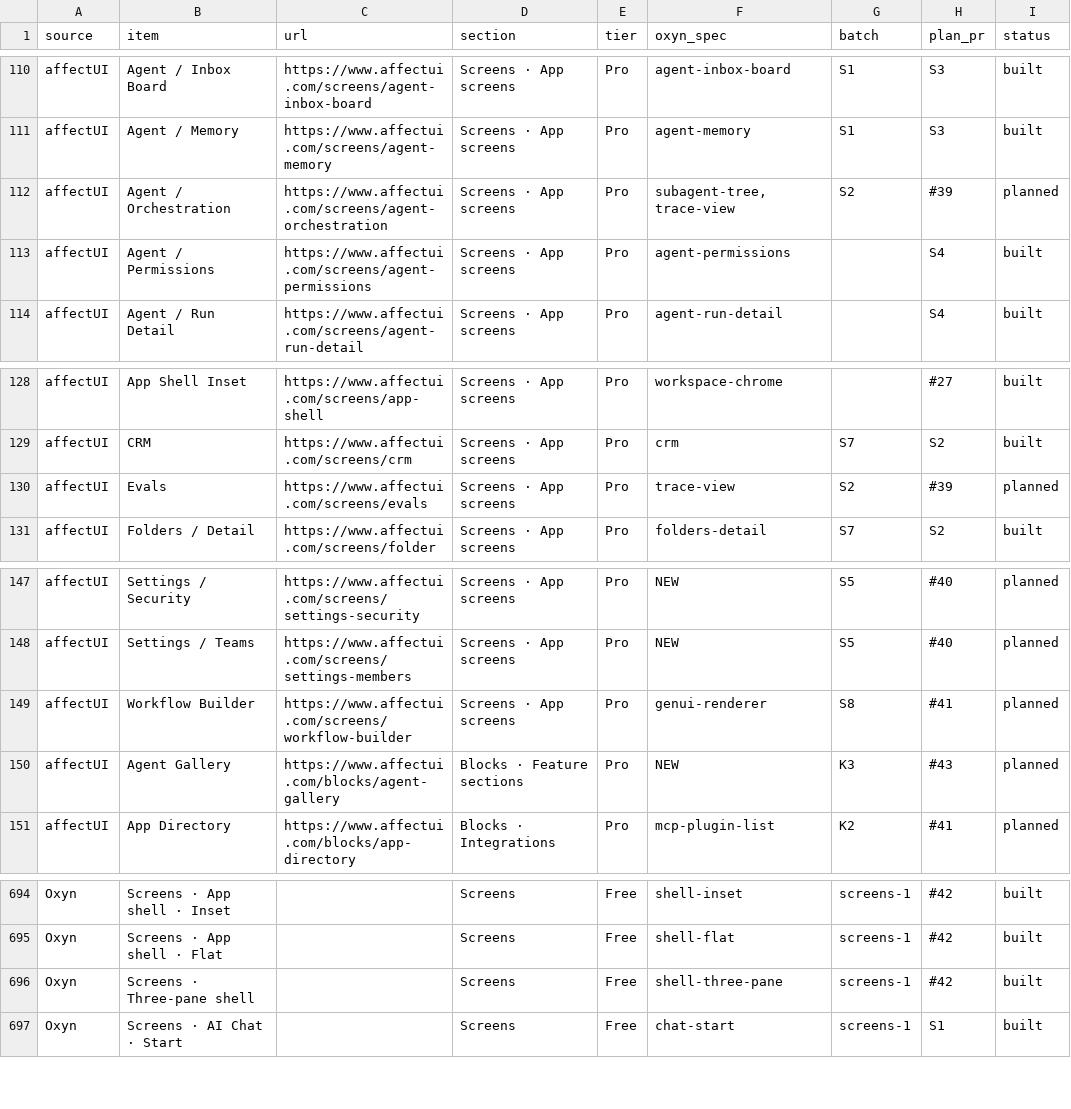
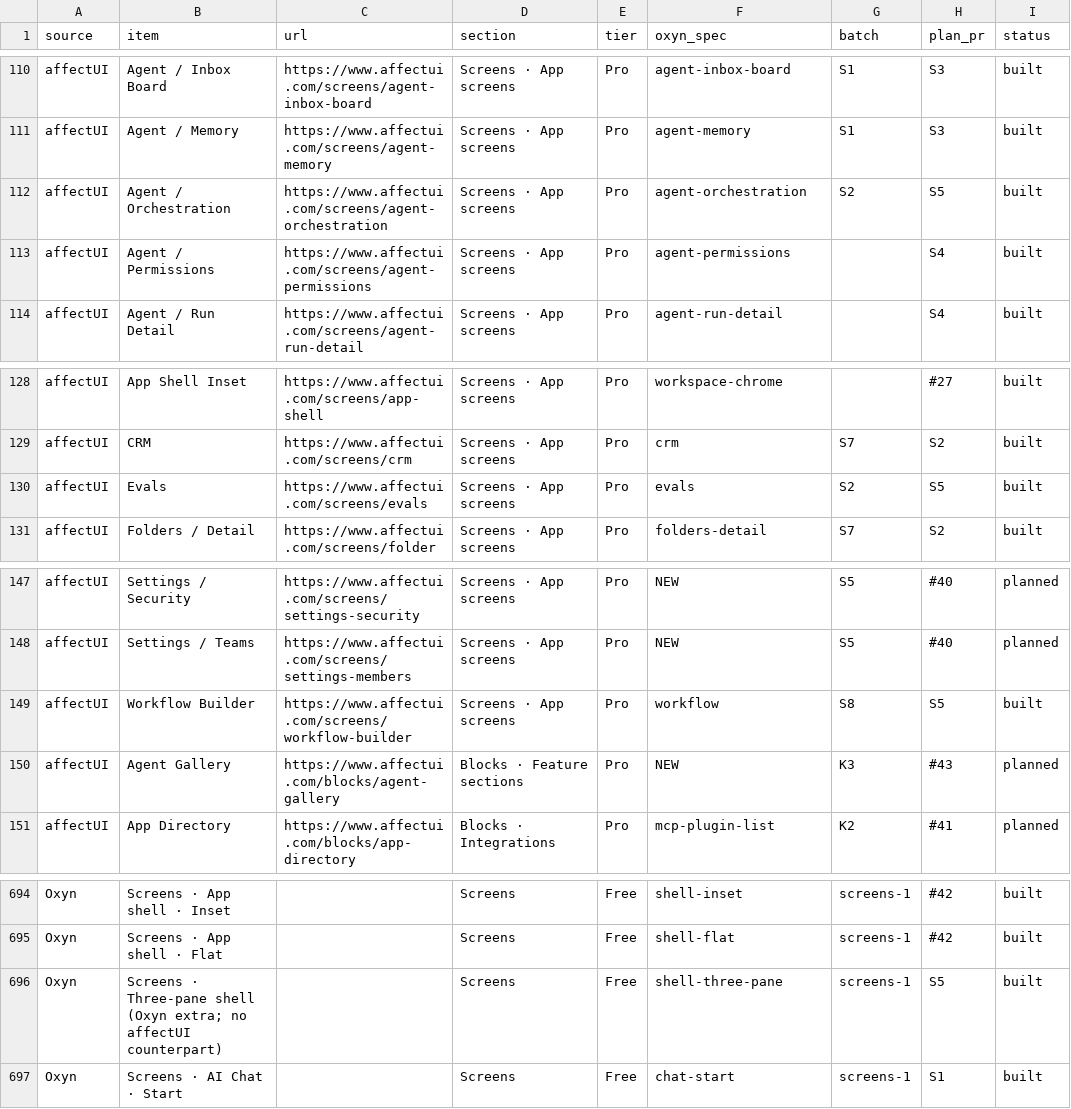
Before and after one commit to ismailqureshi72/Oxyn, a CSV file: docs/parity/status.csv, drawn as a sheet; only a part is shown, gaps mark what is left out.

Commit message:
feat(screens): S5 orchestration and builders – Evals, Orchestration and Workflow Builder parity
New Evals screen (oxyn_core::parity::buildscr + Dioxus buildscr.rs/.css, Evalkit persona):
tiles against the version before, pass rate by version (a listbox chart), a reviewable prompt
diff, test cases with filters, open rows, per-case re-run, model choice and Run eval.
Orchestration upgraded in place: role tags, official model marks, Paused state, cost bars and
dim-finished extras, a 390 top bar that keeps the title. Workflow Builder upgraded in place: a
run dock (Payload, Triggers, Errors, Timeline, Runs) with Start test run, official app marks,
Test run state, step numbers and compact extras. Three-pane labelled as an Oxyn-only extra.
Demos, specs, status rows and taxonomy.

Co-authored-by: Khubaib Nazeer <khubaibnazeer8@gmail.com>

```diff
--- a/docs/parity/status.csv
+++ b/docs/parity/status.csv
@@ -111,3 +111,3 @@ affectUI,Agent / Inbox Board,https://www.affectui.com/screens/agent-inbox-board,
 affectUI,Agent / Memory,https://www.affectui.com/screens/agent-memory,Screens · App screens,Pro,agent-memory,S1,S3,built
-affectUI,Agent / Orchestration,https://www.affectui.com/screens/agent-orchestration,Screens · App screens,Pro,"subagent-tree, trace-view",S2,#39,planned
+affectUI,Agent / Orchestration,https://www.affectui.com/screens/agent-orchestration,Screens · App screens,Pro,agent-orchestration,S2,S5,built
 affectUI,Agent / Permissions,https://www.affectui.com/screens/agent-permissions,Screens · App screens,Pro,agent-permissions,,S4,built
@@ -129,3 +129,3 @@ affectUI,App Shell Inset,https://www.affectui.com/screens/app-shell,Screens · A
 affectUI,CRM,https://www.affectui.com/screens/crm,Screens · App screens,Pro,crm,S7,S2,built
-affectUI,Evals,https://www.affectui.com/screens/evals,Screens · App screens,Pro,trace-view,S2,#39,planned
+affectUI,Evals,https://www.affectui.com/screens/evals,Screens · App screens,Pro,evals,S2,S5,built
 affectUI,Folders / Detail,https://www.affectui.com/screens/folder,Screens · App screens,Pro,folders-detail,S7,S2,built
@@ -148,3 +148,3 @@ affectUI,Settings / Security,https://www.affectui.com/screens/settings-security,
 affectUI,Settings / Teams,https://www.affectui.com/screens/settings-members,Screens · App screens,Pro,NEW,S5,#40,planned
-affectUI,Workflow Builder,https://www.affectui.com/screens/workflow-builder,Screens · App screens,Pro,genui-renderer,S8,#41,planned
+affectUI,Workflow Builder,https://www.affectui.com/screens/workflow-builder,Screens · App screens,Pro,workflow,S8,S5,built
 affectUI,Agent Gallery,https://www.affectui.com/blocks/agent-gallery,Blocks · Feature sections,Pro,NEW,K3,#43,planned
@@ -695,3 +695,3 @@ Oxyn,Screens · App shell · Inset,,Screens,Free,shell-inset,screens-1,#42,built
 Oxyn,Screens · App shell · Flat,,Screens,Free,shell-flat,screens-1,#42,built
-Oxyn,Screens · Three-pane shell,,Screens,Free,shell-three-pane,screens-1,#42,built
+Oxyn,Screens · Three-pane shell (Oxyn extra; no affectUI counterpart),,Screens,Free,shell-three-pane,screens-1,S5,built
 Oxyn,Screens · AI Chat · Start,,Screens,Free,chat-start,screens-1,S1,built
```
Also changed, not shown: 19 other files.
